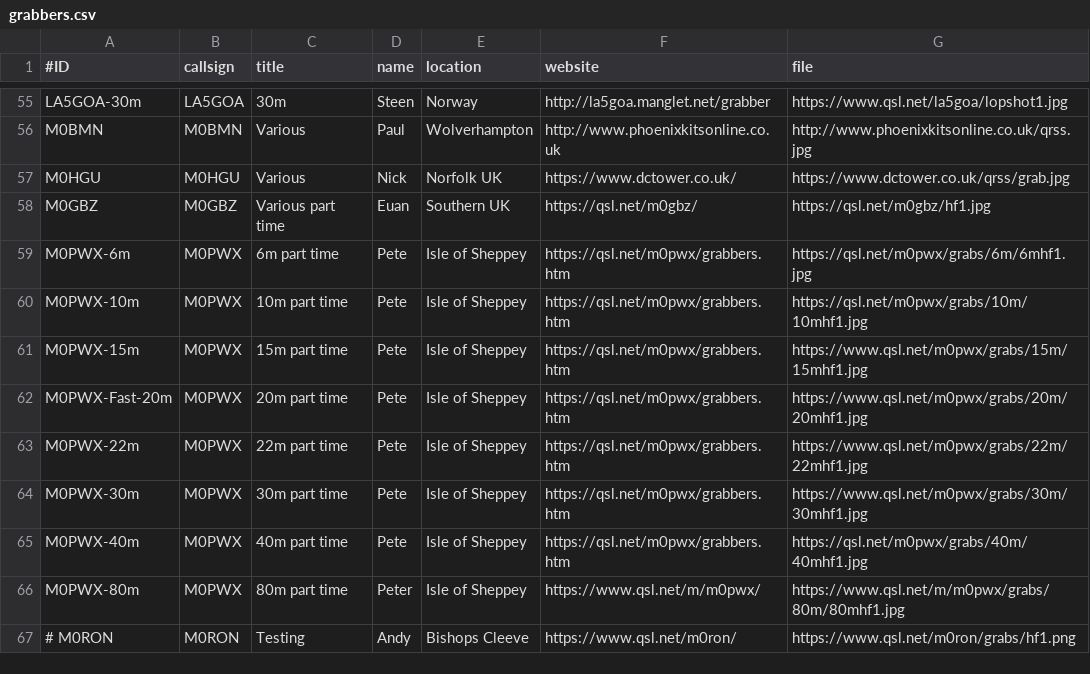
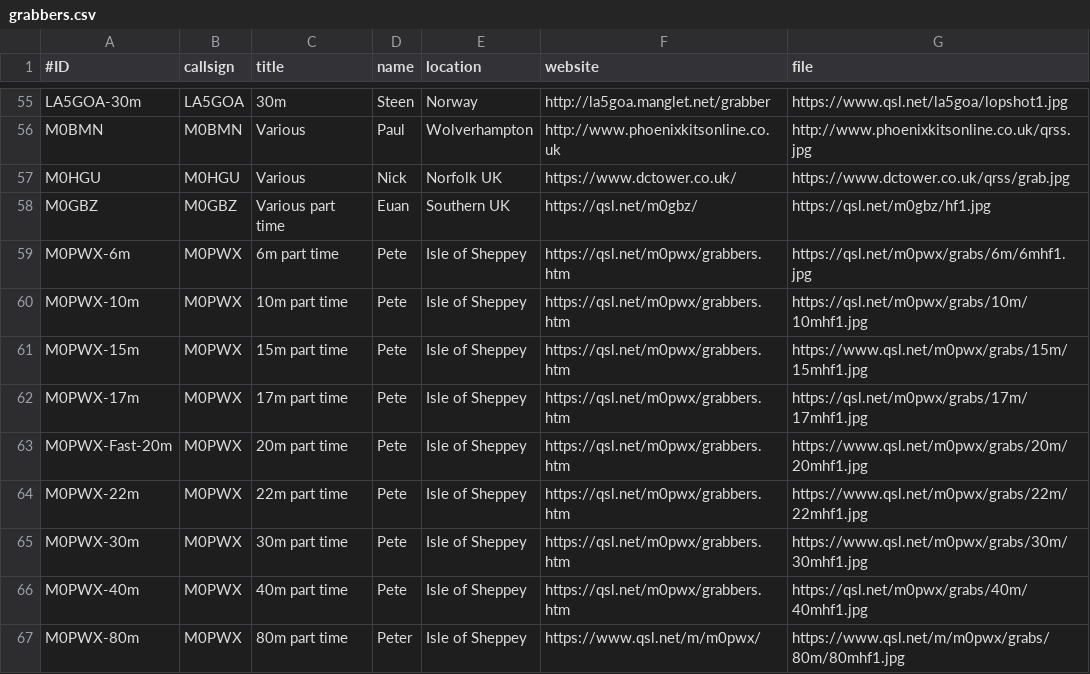
Before and after one commit to swharden/QRSSplus, a CSV file: grabbers.csv, drawn as a sheet; only a part is shown, gaps mark what is left out; the shorter side is filled out with more unchanged rows.

Commit message:
Added M0PWX 17m grabber

```diff
--- a/grabbers.csv
+++ b/grabbers.csv
@@ -61,2 +61,3 @@ M0PWX-10m,M0PWX,10m part time,Pete,Isle of Sheppey,https://qsl.net/m0pwx/grabber
 M0PWX-15m,M0PWX,15m part time,Pete,Isle of Sheppey,https://qsl.net/m0pwx/grabbers.htm,https://www.qsl.net/m0pwx/grabs/15m/15mhf1.jpg
+M0PWX-17m,M0PWX,17m part time,Pete,Isle of Sheppey,https://qsl.net/m0pwx/grabbers.htm,https://qsl.net/m0pwx/grabs/17m/17mhf1.jpg
 M0PWX-Fast-20m,M0PWX,20m part time,Pete,Isle of Sheppey,https://qsl.net/m0pwx/grabbers.htm,https://www.qsl.net/m0pwx/grabs/20m/20mhf1.jpg
```
